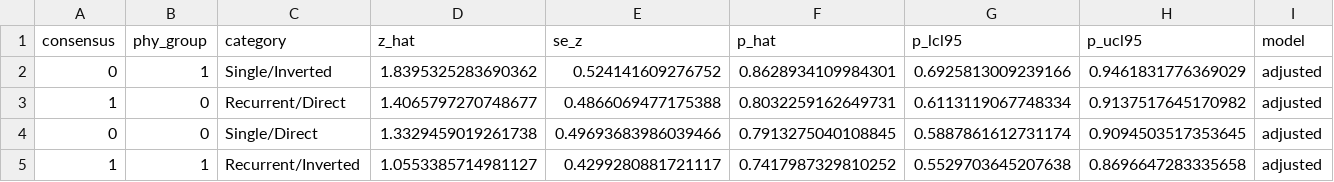
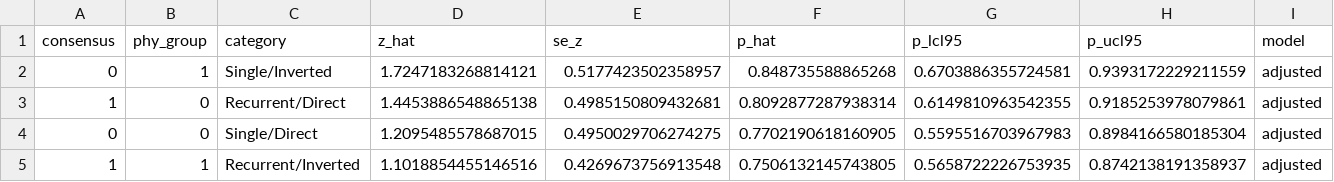
Before and after one commit to SauersML/ferromic, a TSV file: data/cds_emm_adjusted.tsv, drawn as a sheet.

```diff
--- a/data/cds_emm_adjusted.tsv
+++ b/data/cds_emm_adjusted.tsv
@@ -1,5 +1,5 @@
 consensus	phy_group	category	z_hat	se_z	p_hat	p_lcl95	p_ucl95	model
-0	1	Single/Inverted	1.8395325283690362	0.524141609276752	0.8628934109984301	0.6925813009239166	0.9461831776369029	adjusted
-1	0	Recurrent/Direct	1.4065797270748677	0.4866069477175388	0.8032259162649731	0.6113119067748334	0.9137517645170982	adjusted
-0	0	Single/Direct	1.3329459019261738	0.49693683986039466	0.7913275040108845	0.5887861612731174	0.9094503517353645	adjusted
-1	1	Recurrent/Inverted	1.0553385714981127	0.4299280881721117	0.7417987329810252	0.5529703645207638	0.8696647283335658	adjusted
+0	1	Single/Inverted	1.7247183268814121	0.5177423502358957	0.848735588865268	0.6703886355724581	0.9393172229211559	adjusted
+1	0	Recurrent/Direct	1.4453886548865138	0.4985150809432681	0.8092877287938314	0.6149810963542355	0.9185253978079861	adjusted
+0	0	Single/Direct	1.2095485578687015	0.4950029706274275	0.7702190618160905	0.5595516703967983	0.8984166580185304	adjusted
+1	1	Recurrent/Inverted	1.1018854455146516	0.4269673756913548	0.7506132145743805	0.5658722226753935	0.8742138191358937	adjusted
```
Also changed, not shown: data/best_tagging_snps_qvalues.tsv, data/cds_conservation_table.tsv, 16 other files.
